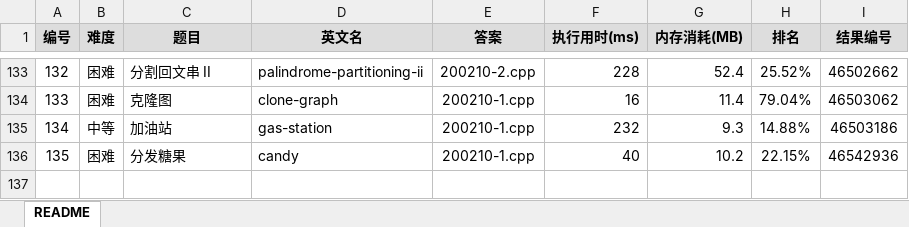
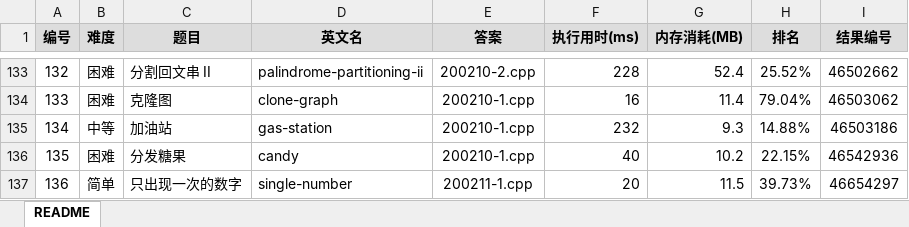
Before and after one commit to yanlinlin82/leetcode, an Excel workbook: results.xlsx, sheet README, drawn as a sheet; only a part is shown, gaps mark what is left out; values as stored, in another font and other column widths than the file's, no borders; the diff names each change by its address in the sheet, - before the commit and + after, or states it on an @@ line.

```diff
--- a/results.xlsx (sheet README)
+++ b/results.xlsx (sheet README)
+row 137: 136 | 简单 | 只出现一次的数字 | single-number | 200211-1.cpp | 20 | 11.5 | 39.73% | 46654297
```
Also changed, not shown: 2 other files.
